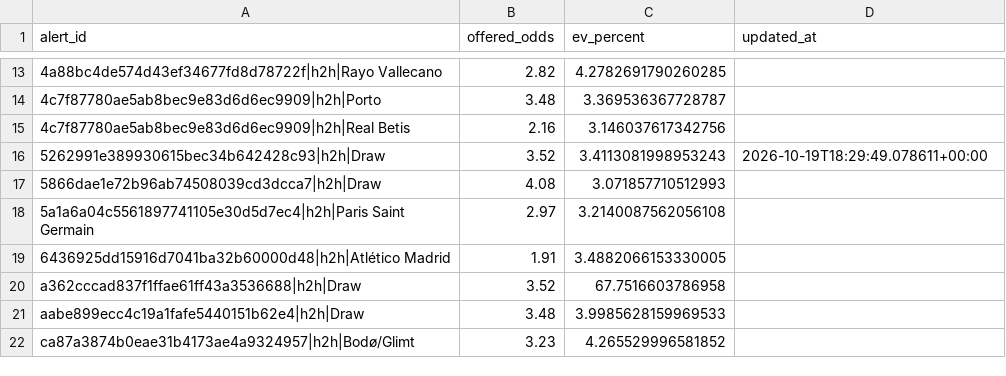
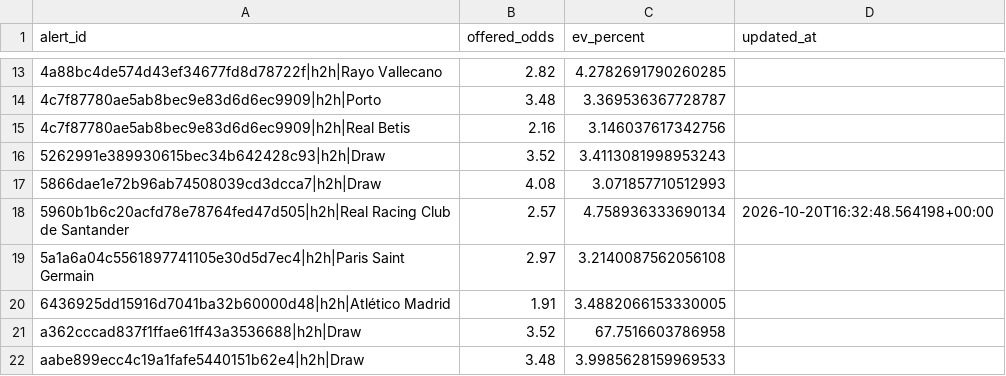
Before and after one commit to Sirkings14/1xbet-value-bot, a CSV file: sent_alerts_cache.csv, drawn as a sheet; only a part is shown, gaps mark what is left out; the shorter side is filled out with more unchanged rows.

```diff
--- a/sent_alerts_cache.csv
+++ b/sent_alerts_cache.csv
@@ -15,4 +15,5 @@ alert_id,offered_odds,ev_percent,updated_at
 4c7f87780ae5ab8bec9e83d6d6ec9909|h2h|Real Betis,2.16,3.146037617342756,
-5262991e389930615bec34b642428c93|h2h|Draw,3.52,3.4113081998953243,2026-10-19T18:29:49.078611+00:00
+5262991e389930615bec34b642428c93|h2h|Draw,3.52,3.4113081998953243,
 5866dae1e72b96ab74508039cd3dcca7|h2h|Draw,4.08,3.071857710512993,
+5960b1b6c20acfd78e78764fed47d505|h2h|Real Racing Club de Santander,2.57,4.758936333690134,2026-10-20T16:32:48.564198+00:00
 5a1a6a04c5561897741105e30d5d7ec4|h2h|Paris Saint Germain,2.97,3.2140087562056108,
```
Also changed, not shown: analysis_report.csv, signals.csv.
